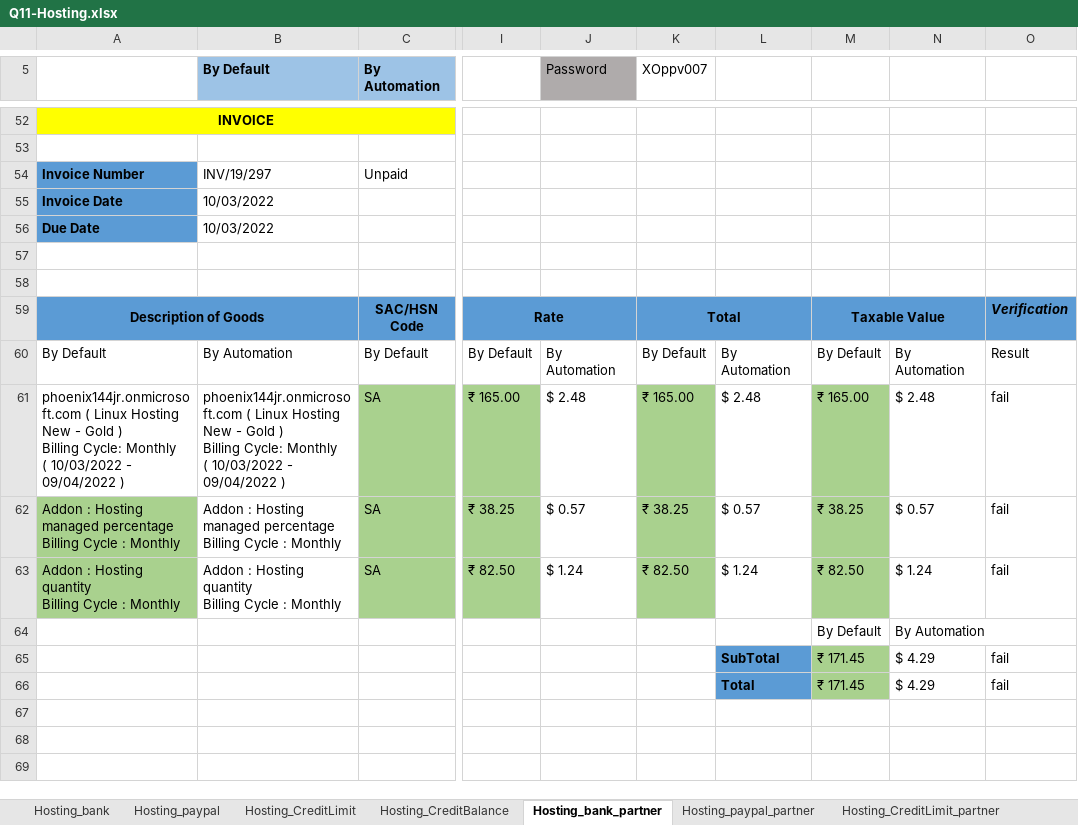
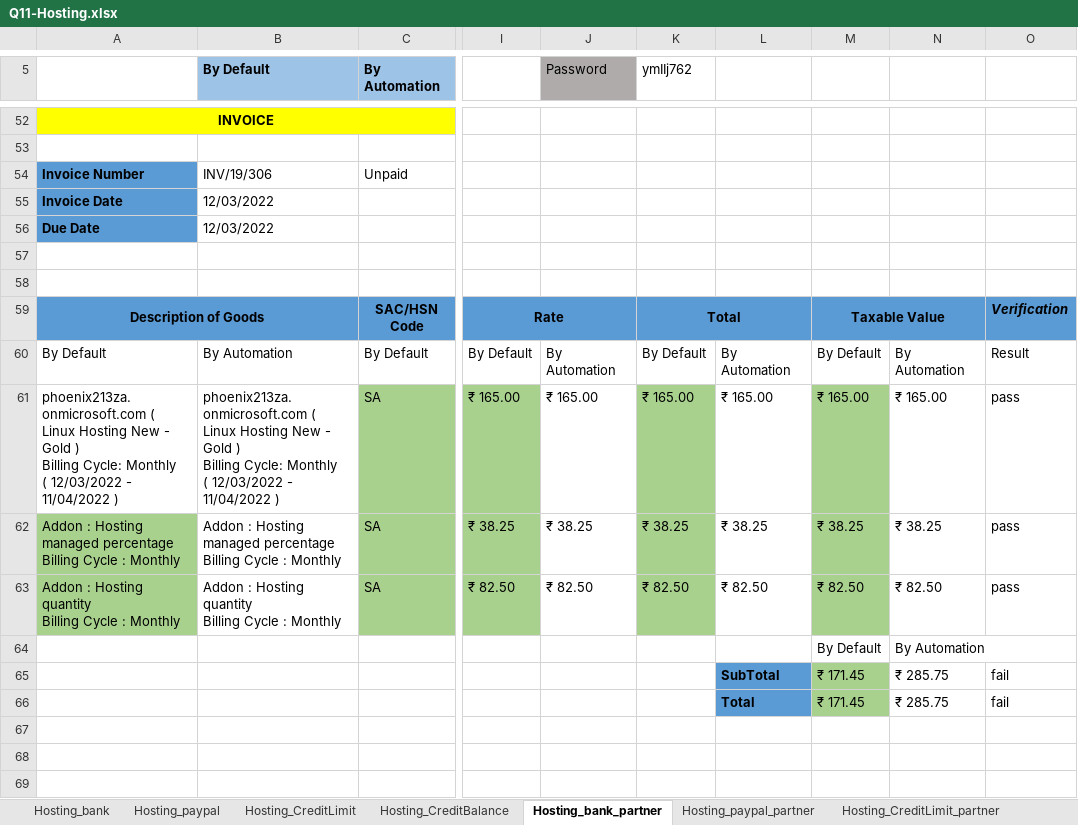
Before and after one commit to himeros49/Hosting_project, an Excel workbook: target/classes/Q11-Hosting.xlsx, sheet Hosting_bank_partner, drawn as a sheet; only a part is shown, gaps mark what is left out; values as stored, in another font and other column widths than the file's, no borders; ↵ is a line break in a cell; the diff covers the shown part only; the diff names each change by its address in the sheet, - before the commit and + after, or states it on an @@ line.

```diff
--- a/target/classes/Q11-Hosting.xlsx (sheet Hosting_bank_partner)
+++ b/target/classes/Q11-Hosting.xlsx (sheet Hosting_bank_partner)
-K5: XOppv007
+K5: ymIIj762
-B54 (By Default): INV/19/297
+B54 (By Default): INV/19/306
-B55:B56 (By Default): 10/03/2022
+B55:B56 (By Default): 12/03/2022
-A61: phoenix144jr.onmicrosoft.com ( Linux Hosting New - Gold ) ↵ Billing Cycle: Monthly ↵ ( 10/03/2022 - 09/04/2022 )
+A61: phoenix213za.onmicrosoft.com ( Linux Hosting New - Gold ) ↵ Billing Cycle: Monthly ↵ ( 12/03/2022 - 11/04/2022 )
-B61 (By Default): phoenix144jr.onmicrosoft.com ( Linux Hosting New - Gold ) ↵ Billing Cycle: Monthly ↵ ( 10/03/2022 - 09/04/2022 )
+B61 (By Default): phoenix213za.onmicrosoft.com ( Linux Hosting New - Gold ) ↵ Billing Cycle: Monthly ↵ ( 12/03/2022 - 11/04/2022 )
-J61 (Password): $ 2.48
+J61 (Password): ₹ 165.00
-L61: $ 2.48
+L61: ₹ 165.00
-N61: $ 2.48
+N61: ₹ 165.00
-O61:O63: fail
+O61:O63: pass
-J62 (Password): $ 0.57
+J62 (Password): ₹ 38.25
-L62: $ 0.57
+L62: ₹ 38.25
-N62: $ 0.57
+N62: ₹ 38.25
-J63 (Password): $ 1.24
+J63 (Password): ₹ 82.50
-L63: $ 1.24
+L63: ₹ 82.50
-N63: $ 1.24
+N63: ₹ 82.50
-N65:N66: $ 4.29
+N65:N66: ₹ 285.75
```
Also changed, not shown: 43 edited cells and cell formats elsewhere in this sheet, sheet Hosting_CreditLimit_partner, sheet Hosting_paypal_partner, sheet Hosting_bank, sheet Hosting_paypal, sheet Hosting_CreditBalance, sheet Hosting_CreditBalance_partner, src/main/resources/Q11-Hosting.xlsx, 45 other files.
